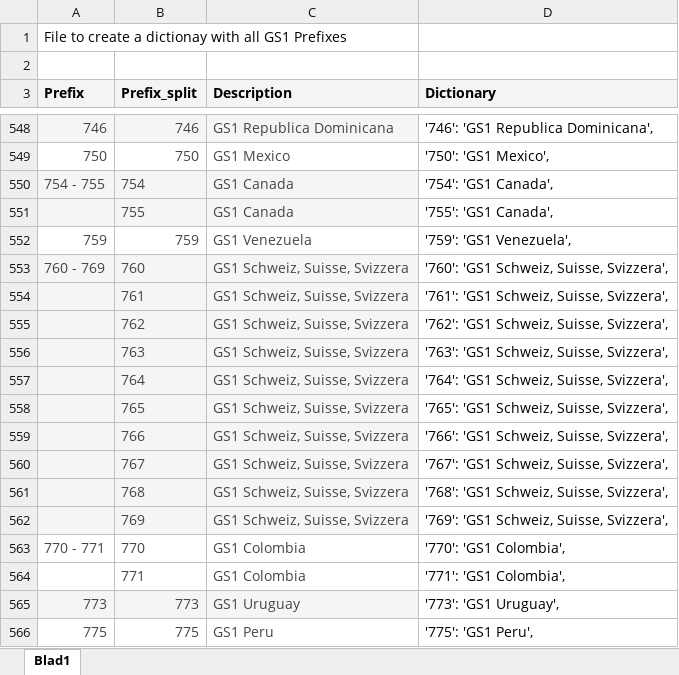
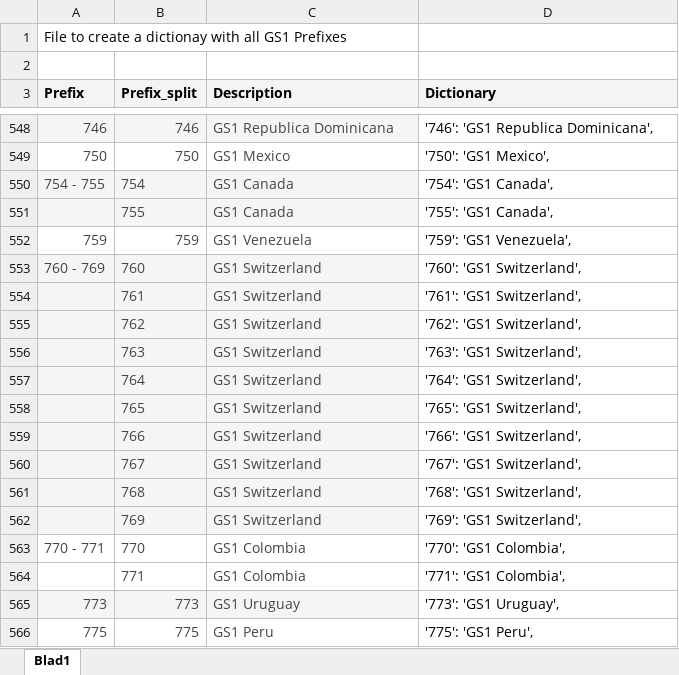
Before and after one commit to ghiewa/gs1-cloud, an Excel workbook: misc/GS1 prefixes.xlsx, sheet Blad1, drawn as a sheet; only a part is shown, gaps mark what is left out; values as stored, in another font and other column widths than the file's, no borders; the diff names each change by its address in the sheet, - before the commit and + after, or states it on an @@ line.

Commit message:
Update in prefix file

```diff
--- a/misc/GS1 prefixes.xlsx (sheet Blad1)
+++ b/misc/GS1 prefixes.xlsx (sheet Blad1)
-C553:C562 (Description): GS1 Schweiz, Suisse, Svizzera
+C553:C562 (Description): GS1 Switzerland
-D553 (Dictionary): '760': 'GS1 Schweiz, Suisse, Svizzera',
+D553 (Dictionary): '760': 'GS1 Switzerland',
-D554 (Dictionary): '761': 'GS1 Schweiz, Suisse, Svizzera',
+D554 (Dictionary): '761': 'GS1 Switzerland',
-D555 (Dictionary): '762': 'GS1 Schweiz, Suisse, Svizzera',
+D555 (Dictionary): '762': 'GS1 Switzerland',
-D556 (Dictionary): '763': 'GS1 Schweiz, Suisse, Svizzera',
+D556 (Dictionary): '763': 'GS1 Switzerland',
-D557 (Dictionary): '764': 'GS1 Schweiz, Suisse, Svizzera',
+D557 (Dictionary): '764': 'GS1 Switzerland',
-D558 (Dictionary): '765': 'GS1 Schweiz, Suisse, Svizzera',
+D558 (Dictionary): '765': 'GS1 Switzerland',
-D559 (Dictionary): '766': 'GS1 Schweiz, Suisse, Svizzera',
+D559 (Dictionary): '766': 'GS1 Switzerland',
-D560 (Dictionary): '767': 'GS1 Schweiz, Suisse, Svizzera',
+D560 (Dictionary): '767': 'GS1 Switzerland',
-D561 (Dictionary): '768': 'GS1 Schweiz, Suisse, Svizzera',
+D561 (Dictionary): '768': 'GS1 Switzerland',
-D562 (Dictionary): '769': 'GS1 Schweiz, Suisse, Svizzera',
+D562 (Dictionary): '769': 'GS1 Switzerland',
```
Also changed, not shown: 2 other files.
